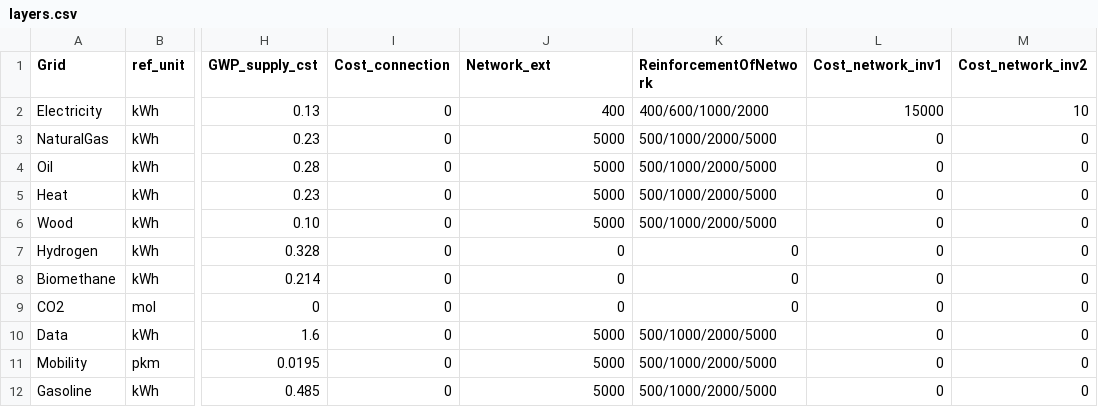
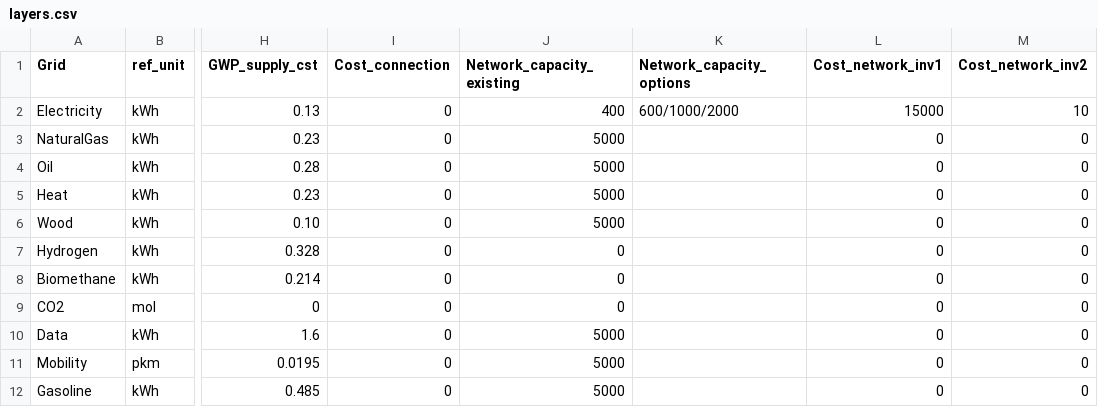
Before and after one commit to IPESE/REHO, a CSV file: reho/data/infrastructure/layers.csv, drawn as a sheet; only a part is shown, gaps mark what is left out; the diff names each change by its address in the sheet, - before the commit and + after, or states it on an @@ line.

Commit message:
Set the capacity of the networks and of the lines explicitly
The capacity of a network is set in its grid, under two keys:
Network_capacity_existing, the capacity it has today, and
Network_capacity_options, the larger capacities it can be reinforced to;
the optimization decides Network_capacity, and Network_reinforced says
whether it reinforced the network. They replace parameters['Network_ext'],
an array whose values followed the alphabetical order of the layers, and
ReinforcementOfNetwork, which had to repeat the existing capacity, or
forced the master problem to reinforce the network. layers.csv holds the
new keys, with options above the existing capacity only.

The lines of the buildings follow the same names and structure:
Line_capacity_existing, per building in the parameters,
Line_capacity_options, per layer in the grid, Line_capacity and
Line_reinforced. Their reinforcement could not be used before: the list
of options broke the gathering of the grid parameters. Units_Ext,
Units_Use_Ext and Units_Ext_district become Units_Existing,
Units_Use_Existing and Units_Existing_district, ext also standing for
external in REHO. The former names raise a ValueError giving the new ones.

The binary of a reinforcement is now 1 exactly when the capacity exceeds
the existing one: under a GWP objective, it could report a reinforcement
that never took place. The compact formulation charges the reinforcement
of the networks, which it used to grant for free, and reports it in
df_Grid, whose UseCapacity column becomes Reinforced, next to a new
Capacity_existing column.

plot_electricity_flows maps each inter-period storage to its row of
layout.csv explicitly, instead of guessing it from the name of its
variable, which missed PTES and raised a KeyError.

The examples, the documentation of the inputs, of the outputs and of the
district model, and the CHANGELOG are updated accordingly.

The changes gathered since v2.1.0 are released as v2.2.0: a minor
release, although it breaks existing code, as v2.1.0 did. The CHANGELOG
now says so next to its reference to Semantic Versioning, and opens the
section with a summary of what changes for the user.

```diff
--- a/reho/data/infrastructure/layers.csv
+++ b/reho/data/infrastructure/layers.csv
-J1: Network_ext
+J1: Network_capacity_existing
-K1: ReinforcementOfNetwork
+K1: Network_capacity_options
-K2 (Network_capacity_options): 400/600/1000/2000
+K2 (Network_capacity_options): 600/1000/2000
-K3:K6 (Network_capacity_options): 500/1000/2000/5000
+K3:K6 (Network_capacity_options): (empty)
-K7:K9 (Network_capacity_options): 0
+K7:K9 (Network_capacity_options): (empty)
-K10:K12 (Network_capacity_options): 500/1000/2000/5000
+K10:K12 (Network_capacity_options): (empty)
```
Also changed, not shown: reho/plotting/layout.csv, 22 other files.
